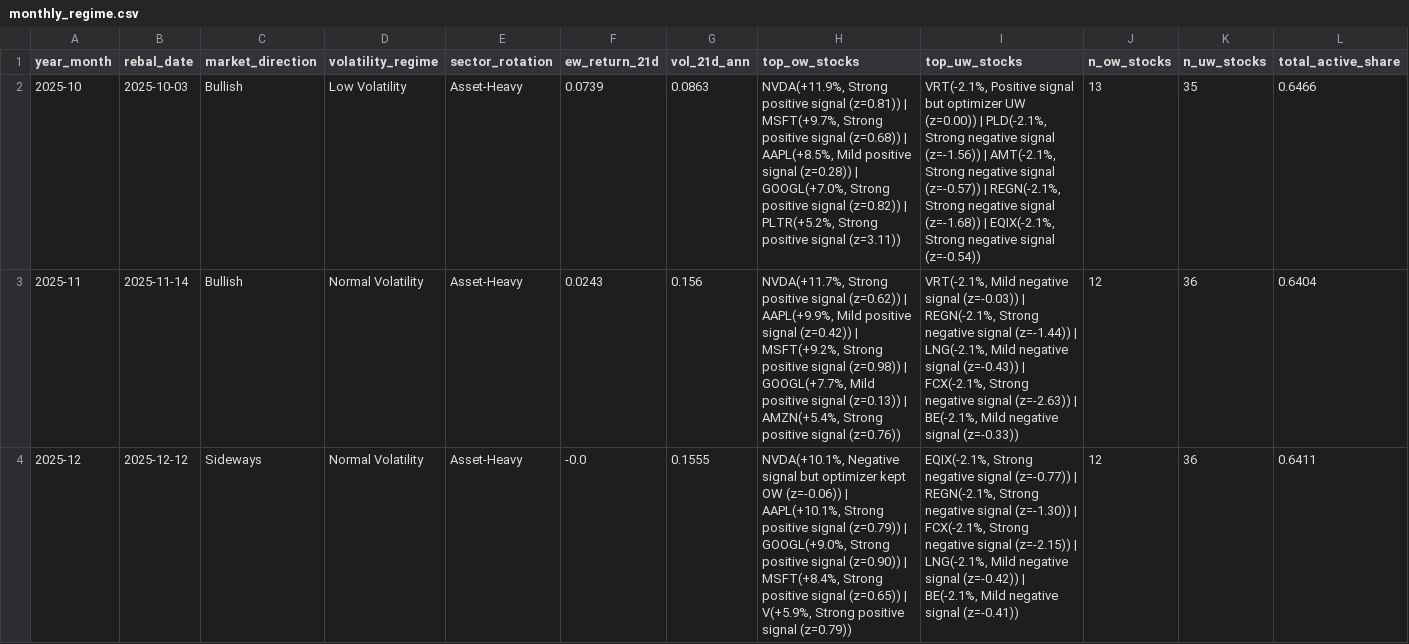
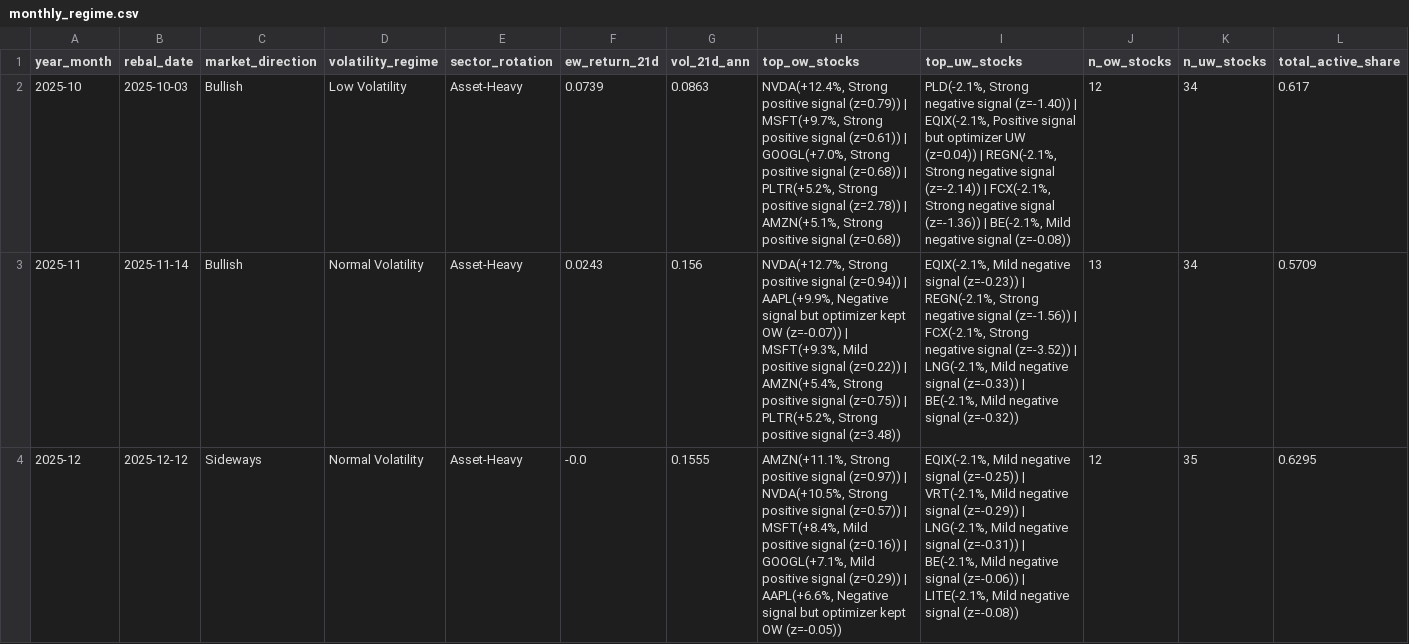
Before and after one commit to dnflsfud/ai-signal-portfolio, a CSV file: outputs/csv/monthly_regime.csv, drawn as a sheet; only a part is shown; the diff covers the shown part only.

```diff
--- a/outputs/csv/monthly_regime.csv
+++ b/outputs/csv/monthly_regime.csv
@@ -1,4 +1,4 @@
 year_month,rebal_date,market_direction,volatility_regime,sector_rotation,ew_return_21d,vol_21d_ann,top_ow_stocks,top_uw_stocks,n_ow_stocks,n_uw_stocks,total_active_share
-2025-10,2025-10-03,Bullish,Low Volatility,Asset-Heavy,0.0739,0.0863,"NVDA(+11.9%, Strong positive signal (z=0.81)) | MSFT(+9.7%, Strong positive signal (z=0.68)) | AAPL(+8.5%, Mild positive signal (z=0.28)) | GOOGL(+7.0%, Strong positive signal (z=0.82)) | PLTR(+5.2%, Strong positive signal (z=3.11))","VRT(-2.1%, Positive signal but optimizer UW (z=0.00)) | PLD(-2.1%, Strong negative signal (z=-1.56)) | AMT(-2.1%, Strong negative signal (z=-0.57)) | REGN(-2.1%, Strong negative signal (z=-1.68)) | EQIX(-2.1%, Strong negative signal (z=-0.54))",13,35,0.6466
-2025-11,2025-11-14,Bullish,Normal Volatility,Asset-Heavy,0.0243,0.156,"NVDA(+11.7%, Strong positive signal (z=0.62)) | AAPL(+9.9%, Mild positive signal (z=0.42)) | MSFT(+9.2%, Strong positive signal (z=0.98)) | GOOGL(+7.7%, Mild positive signal (z=0.13)) | AMZN(+5.4%, Strong positive signal (z=0.76))","VRT(-2.1%, Mild negative signal (z=-0.03)) | REGN(-2.1%, Strong negative signal (z=-1.44)) | LNG(-2.1%, Mild negative signal (z=-0.43)) | FCX(-2.1%, Strong negative signal (z=-2.63)) | BE(-2.1%, Mild negative signal (z=-0.33))",12,36,0.6404
-2025-12,2025-12-12,Sideways,Normal Volatility,Asset-Heavy,-0.0,0.1555,"NVDA(+10.1%, Negative signal but optimizer kept OW (z=-0.06)) | AAPL(+10.1%, Strong positive signal (z=0.79)) | GOOGL(+9.0%, Strong positive signal (z=0.90)) | MSFT(+8.4%, Strong positive signal (z=0.65)) | V(+5.9%, Strong positive signal (z=0.79))","EQIX(-2.1%, Strong negative signal (z=-0.77)) | REGN(-2.1%, Strong negative signal (z=-1.30)) | FCX(-2.1%, Strong negative signal (z=-2.15)) | LNG(-2.1%, Mild negative signal (z=-0.42)) | BE(-2.1%, Mild negative signal (z=-0.41))",12,36,0.6411
+2025-10,2025-10-03,Bullish,Low Volatility,Asset-Heavy,0.0739,0.0863,"NVDA(+12.4%, Strong positive signal (z=0.79)) | MSFT(+9.7%, Strong positive signal (z=0.61)) | GOOGL(+7.0%, Strong positive signal (z=0.68)) | PLTR(+5.2%, Strong positive signal (z=2.78)) | AMZN(+5.1%, Strong positive signal (z=0.68))","PLD(-2.1%, Strong negative signal (z=-1.40)) | EQIX(-2.1%, Positive signal but optimizer UW (z=0.04)) | REGN(-2.1%, Strong negative signal (z=-2.14)) | FCX(-2.1%, Strong negative signal (z=-1.36)) | BE(-2.1%, Mild negative signal (z=-0.08))",12,34,0.617
+2025-11,2025-11-14,Bullish,Normal Volatility,Asset-Heavy,0.0243,0.156,"NVDA(+12.7%, Strong positive signal (z=0.94)) | AAPL(+9.9%, Negative signal but optimizer kept OW (z=-0.07)) | MSFT(+9.3%, Mild positive signal (z=0.22)) | AMZN(+5.4%, Strong positive signal (z=0.75)) | PLTR(+5.2%, Strong positive signal (z=3.48))","EQIX(-2.1%, Mild negative signal (z=-0.23)) | REGN(-2.1%, Strong negative signal (z=-1.56)) | FCX(-2.1%, Strong negative signal (z=-3.52)) | LNG(-2.1%, Mild negative signal (z=-0.33)) | BE(-2.1%, Mild negative signal (z=-0.32))",13,34,0.5709
+2025-12,2025-12-12,Sideways,Normal Volatility,Asset-Heavy,-0.0,0.1555,"AMZN(+11.1%, Strong positive signal (z=0.97)) | NVDA(+10.5%, Strong positive signal (z=0.57)) | MSFT(+8.4%, Mild positive signal (z=0.16)) | GOOGL(+7.1%, Mild positive signal (z=0.29)) | AAPL(+6.6%, Negative signal but optimizer kept OW (z=-0.05))","EQIX(-2.1%, Mild negative signal (z=-0.25)) | VRT(-2.1%, Mild negative signal (z=-0.29)) | LNG(-2.1%, Mild negative signal (z=-0.31)) | BE(-2.1%, Mild negative signal (z=-0.06)) | LITE(-2.1%, Mild negative signal (z=-0.08))",12,35,0.6295
```
Also changed, not shown: 13 edited cells elsewhere in this file, outputs/csv/daily_performance.csv, outputs/csv/feature_importance.csv, 10 other files.
